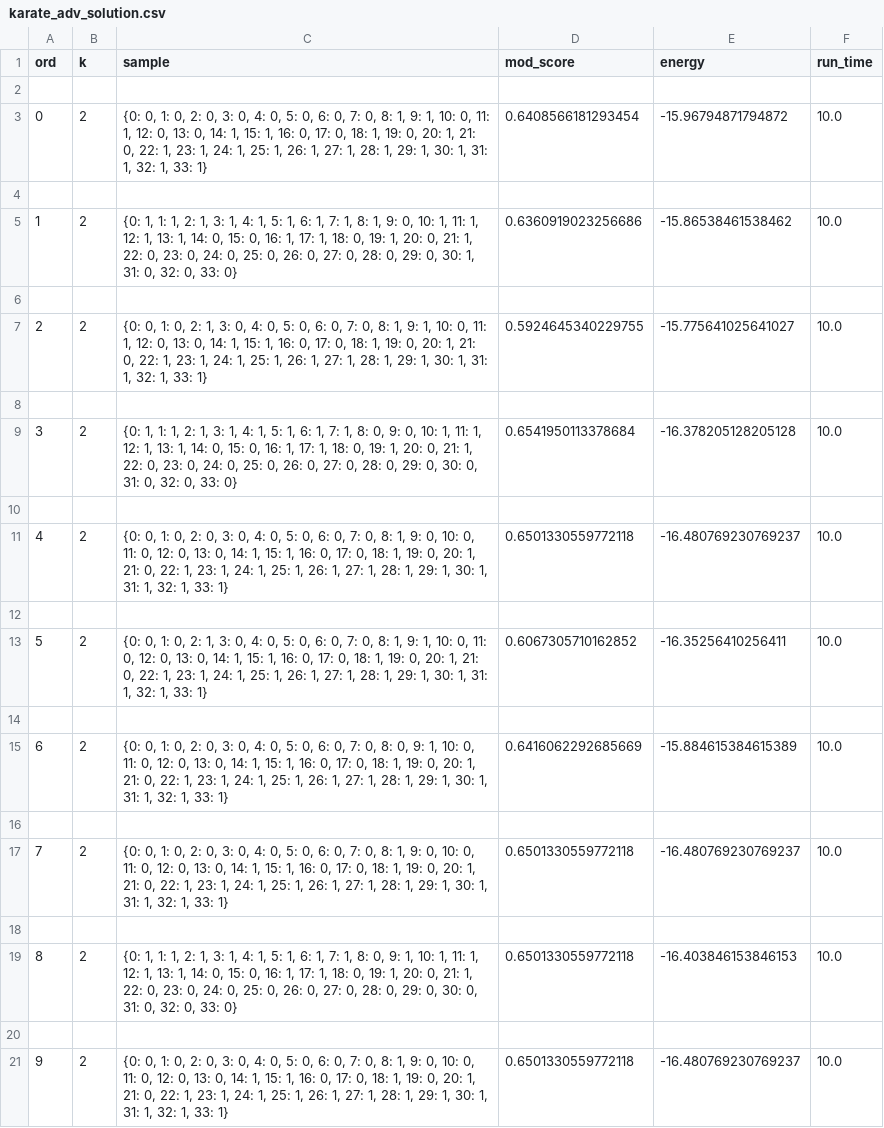
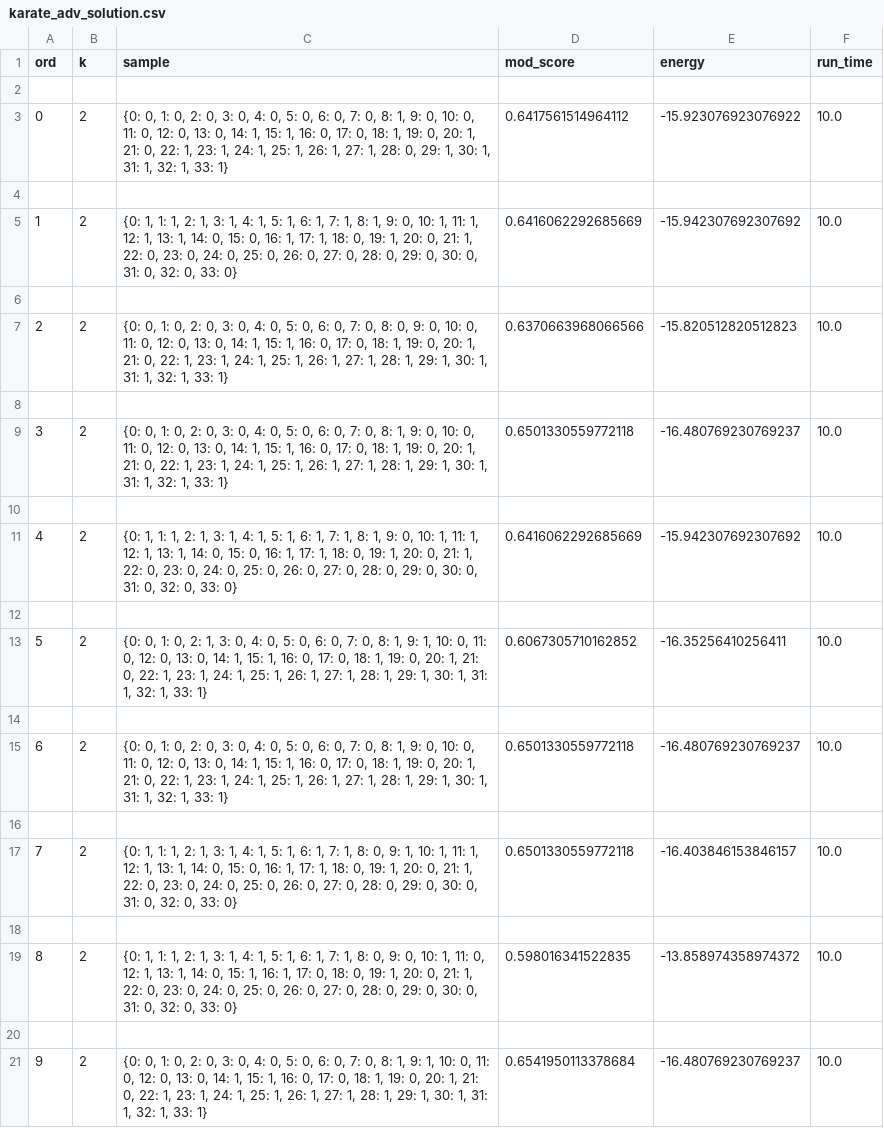
Before and after one commit to QStats/StatsModule, a CSV file: demo/network_community_detection/demo_output/adv/csv_files/karate_adv_solution.csv, drawn as a sheet.

```diff
--- a/demo/network_community_detection/demo_output/adv/csv_files/karate_adv_solution.csv
+++ b/demo/network_community_detection/demo_output/adv/csv_files/karate_adv_solution.csv
@@ -2,11 +2,11 @@ ord,k,sample,mod_score,energy,run_time
 
-0,2,"{0: 0, 1: 0, 2: 0, 3: 0, 4: 0, 5: 0, 6: 0, 7: 0, 8: 1, 9: 1, 10: 0, 11: 1, 12: 0, 13: 0, 14: 1, 15: 1, 16: 0, 17: 0, 18: 1, 19: 0, 20: 1, 21: 0, 22: 1, 23: 1, 24: 1, 25: 1, 26: 1, 27: 1, 28: 1, 29: 1, 30: 1, 31: 1, 32: 1, 33: 1}",0.6408566181293454,-15.96794871794872,10.0
+0,2,"{0: 0, 1: 0, 2: 0, 3: 0, 4: 0, 5: 0, 6: 0, 7: 0, 8: 1, 9: 0, 10: 0, 11: 0, 12: 0, 13: 0, 14: 1, 15: 1, 16: 0, 17: 0, 18: 1, 19: 0, 20: 1, 21: 0, 22: 1, 23: 1, 24: 1, 25: 1, 26: 1, 27: 1, 28: 0, 29: 1, 30: 1, 31: 1, 32: 1, 33: 1}",0.6417561514964112,-15.923076923076922,10.0
 
-1,2,"{0: 1, 1: 1, 2: 1, 3: 1, 4: 1, 5: 1, 6: 1, 7: 1, 8: 1, 9: 0, 10: 1, 11: 1, 12: 1, 13: 1, 14: 0, 15: 0, 16: 1, 17: 1, 18: 0, 19: 1, 20: 0, 21: 1, 22: 0, 23: 0, 24: 0, 25: 0, 26: 0, 27: 0, 28: 0, 29: 0, 30: 1, 31: 0, 32: 0, 33: 0}",0.6360919023256686,-15.86538461538462,10.0
+1,2,"{0: 1, 1: 1, 2: 1, 3: 1, 4: 1, 5: 1, 6: 1, 7: 1, 8: 1, 9: 0, 10: 1, 11: 1, 12: 1, 13: 1, 14: 0, 15: 0, 16: 1, 17: 1, 18: 0, 19: 1, 20: 0, 21: 1, 22: 0, 23: 0, 24: 0, 25: 0, 26: 0, 27: 0, 28: 0, 29: 0, 30: 0, 31: 0, 32: 0, 33: 0}",0.6416062292685669,-15.942307692307692,10.0
 
-2,2,"{0: 0, 1: 0, 2: 1, 3: 0, 4: 0, 5: 0, 6: 0, 7: 0, 8: 1, 9: 1, 10: 0, 11: 1, 12: 0, 13: 0, 14: 1, 15: 1, 16: 0, 17: 0, 18: 1, 19: 0, 20: 1, 21: 0, 22: 1, 23: 1, 24: 1, 25: 1, 26: 1, 27: 1, 28: 1, 29: 1, 30: 1, 31: 1, 32: 1, 33: 1}",0.5924645340229755,-15.775641025641027,10.0
+2,2,"{0: 0, 1: 0, 2: 0, 3: 0, 4: 0, 5: 0, 6: 0, 7: 0, 8: 0, 9: 0, 10: 0, 11: 0, 12: 0, 13: 0, 14: 1, 15: 1, 16: 0, 17: 0, 18: 1, 19: 0, 20: 1, 21: 0, 22: 1, 23: 1, 24: 1, 25: 1, 26: 1, 27: 1, 28: 1, 29: 1, 30: 1, 31: 1, 32: 1, 33: 1}",0.6370663968066566,-15.820512820512823,10.0
 
-3,2,"{0: 1, 1: 1, 2: 1, 3: 1, 4: 1, 5: 1, 6: 1, 7: 1, 8: 0, 9: 0, 10: 1, 11: 1, 12: 1, 13: 1, 14: 0, 15: 0, 16: 1, 17: 1, 18: 0, 19: 1, 20: 0, 21: 1, 22: 0, 23: 0, 24: 0, 25: 0, 26: 0, 27: 0, 28: 0, 29: 0, 30: 0, 31: 0, 32: 0, 33: 0}",0.6541950113378684,-16.378205128205128,10.0
+3,2,"{0: 0, 1: 0, 2: 0, 3: 0, 4: 0, 5: 0, 6: 0, 7: 0, 8: 1, 9: 0, 10: 0, 11: 0, 12: 0, 13: 0, 14: 1, 15: 1, 16: 0, 17: 0, 18: 1, 19: 0, 20: 1, 21: 0, 22: 1, 23: 1, 24: 1, 25: 1, 26: 1, 27: 1, 28: 1, 29: 1, 30: 1, 31: 1, 32: 1, 33: 1}",0.6501330559772118,-16.480769230769237,10.0
 
-4,2,"{0: 0, 1: 0, 2: 0, 3: 0, 4: 0, 5: 0, 6: 0, 7: 0, 8: 1, 9: 0, 10: 0, 11: 0, 12: 0, 13: 0, 14: 1, 15: 1, 16: 0, 17: 0, 18: 1, 19: 0, 20: 1, 21: 0, 22: 1, 23: 1, 24: 1, 25: 1, 26: 1, 27: 1, 28: 1, 29: 1, 30: 1, 31: 1, 32: 1, 33: 1}",0.6501330559772118,-16.480769230769237,10.0
+4,2,"{0: 1, 1: 1, 2: 1, 3: 1, 4: 1, 5: 1, 6: 1, 7: 1, 8: 1, 9: 0, 10: 1, 11: 1, 12: 1, 13: 1, 14: 0, 15: 0, 16: 1, 17: 1, 18: 0, 19: 1, 20: 0, 21: 1, 22: 0, 23: 0, 24: 0, 25: 0, 26: 0, 27: 0, 28: 0, 29: 0, 30: 0, 31: 0, 32: 0, 33: 0}",0.6416062292685669,-15.942307692307692,10.0
 
@@ -14,8 +14,8 @@ ord,k,sample,mod_score,energy,run_time
 
-6,2,"{0: 0, 1: 0, 2: 0, 3: 0, 4: 0, 5: 0, 6: 0, 7: 0, 8: 0, 9: 1, 10: 0, 11: 0, 12: 0, 13: 0, 14: 1, 15: 1, 16: 0, 17: 0, 18: 1, 19: 0, 20: 1, 21: 0, 22: 1, 23: 1, 24: 1, 25: 1, 26: 1, 27: 1, 28: 1, 29: 1, 30: 1, 31: 1, 32: 1, 33: 1}",0.6416062292685669,-15.884615384615389,10.0
+6,2,"{0: 0, 1: 0, 2: 0, 3: 0, 4: 0, 5: 0, 6: 0, 7: 0, 8: 1, 9: 0, 10: 0, 11: 0, 12: 0, 13: 0, 14: 1, 15: 1, 16: 0, 17: 0, 18: 1, 19: 0, 20: 1, 21: 0, 22: 1, 23: 1, 24: 1, 25: 1, 26: 1, 27: 1, 28: 1, 29: 1, 30: 1, 31: 1, 32: 1, 33: 1}",0.6501330559772118,-16.480769230769237,10.0
 
-7,2,"{0: 0, 1: 0, 2: 0, 3: 0, 4: 0, 5: 0, 6: 0, 7: 0, 8: 1, 9: 0, 10: 0, 11: 0, 12: 0, 13: 0, 14: 1, 15: 1, 16: 0, 17: 0, 18: 1, 19: 0, 20: 1, 21: 0, 22: 1, 23: 1, 24: 1, 25: 1, 26: 1, 27: 1, 28: 1, 29: 1, 30: 1, 31: 1, 32: 1, 33: 1}",0.6501330559772118,-16.480769230769237,10.0
+7,2,"{0: 1, 1: 1, 2: 1, 3: 1, 4: 1, 5: 1, 6: 1, 7: 1, 8: 0, 9: 1, 10: 1, 11: 1, 12: 1, 13: 1, 14: 0, 15: 0, 16: 1, 17: 1, 18: 0, 19: 1, 20: 0, 21: 1, 22: 0, 23: 0, 24: 0, 25: 0, 26: 0, 27: 0, 28: 0, 29: 0, 30: 0, 31: 0, 32: 0, 33: 0}",0.6501330559772118,-16.403846153846157,10.0
 
-8,2,"{0: 1, 1: 1, 2: 1, 3: 1, 4: 1, 5: 1, 6: 1, 7: 1, 8: 0, 9: 1, 10: 1, 11: 1, 12: 1, 13: 1, 14: 0, 15: 0, 16: 1, 17: 1, 18: 0, 19: 1, 20: 0, 21: 1, 22: 0, 23: 0, 24: 0, 25: 0, 26: 0, 27: 0, 28: 0, 29: 0, 30: 0, 31: 0, 32: 0, 33: 0}",0.6501330559772118,-16.403846153846153,10.0
+8,2,"{0: 1, 1: 1, 2: 1, 3: 1, 4: 1, 5: 1, 6: 1, 7: 1, 8: 0, 9: 0, 10: 1, 11: 0, 12: 1, 13: 1, 14: 0, 15: 1, 16: 1, 17: 0, 18: 0, 19: 1, 20: 0, 21: 1, 22: 0, 23: 0, 24: 0, 25: 0, 26: 0, 27: 0, 28: 0, 29: 0, 30: 0, 31: 0, 32: 0, 33: 0}",0.598016341522835,-13.858974358974372,10.0
 
-9,2,"{0: 0, 1: 0, 2: 0, 3: 0, 4: 0, 5: 0, 6: 0, 7: 0, 8: 1, 9: 0, 10: 0, 11: 0, 12: 0, 13: 0, 14: 1, 15: 1, 16: 0, 17: 0, 18: 1, 19: 0, 20: 1, 21: 0, 22: 1, 23: 1, 24: 1, 25: 1, 26: 1, 27: 1, 28: 1, 29: 1, 30: 1, 31: 1, 32: 1, 33: 1}",0.6501330559772118,-16.480769230769237,10.0
+9,2,"{0: 0, 1: 0, 2: 0, 3: 0, 4: 0, 5: 0, 6: 0, 7: 0, 8: 1, 9: 1, 10: 0, 11: 0, 12: 0, 13: 0, 14: 1, 15: 1, 16: 0, 17: 0, 18: 1, 19: 0, 20: 1, 21: 0, 22: 1, 23: 1, 24: 1, 25: 1, 26: 1, 27: 1, 28: 1, 29: 1, 30: 1, 31: 1, 32: 1, 33: 1}",0.6541950113378684,-16.480769230769237,10.0
```
Also changed, not shown: demo/network_community_detection/demo_output/louvain/csv_files/karate_louvain_solution.csv, 14 other files.
